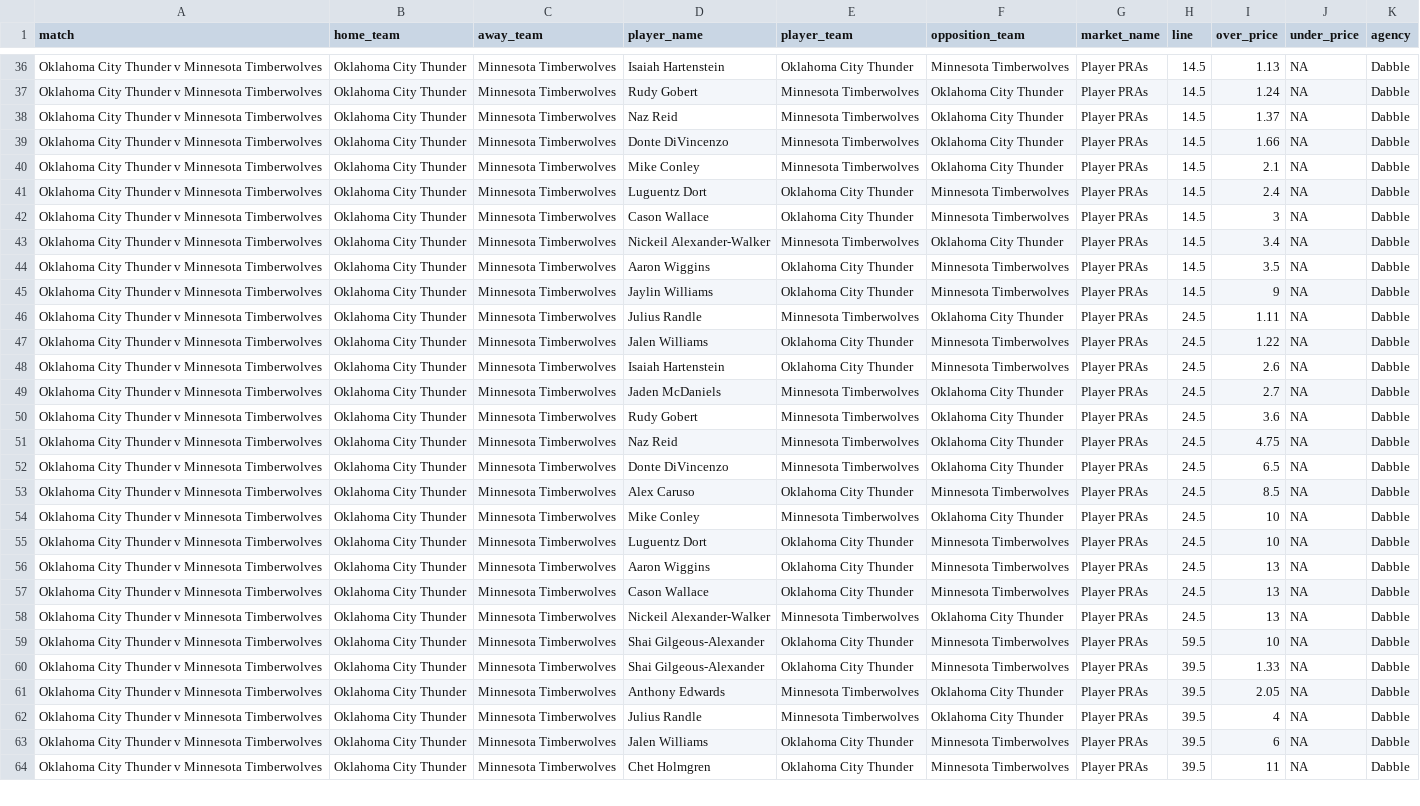
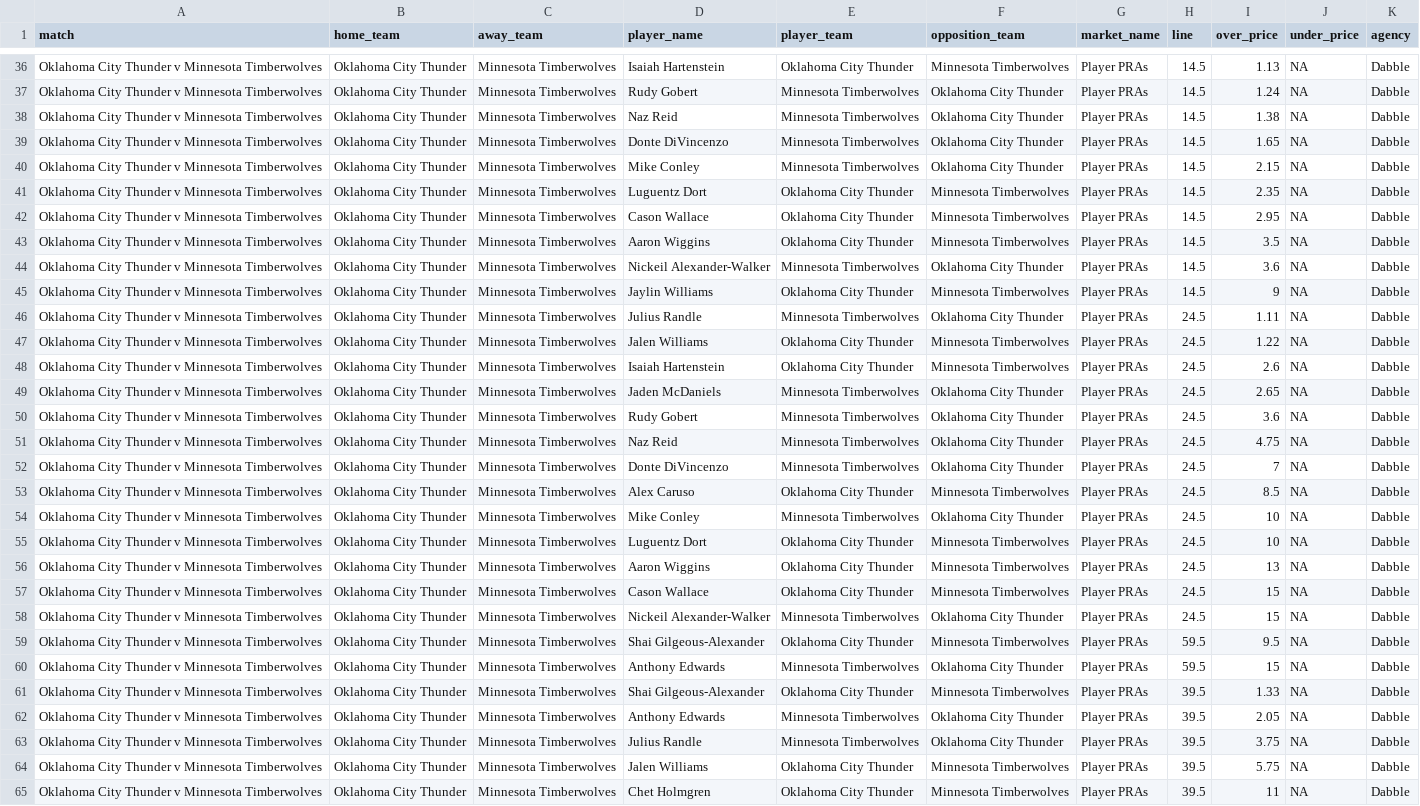
Before and after one commit to jamesbrown1417/NBA, a CSV file: Data/scraped_odds/dabble_player_pras.csv, drawn as a sheet; only a part is shown, gaps mark what is left out; removed rows and columns are numbered as before the commit, all else as after; the diff covers the shown part only; the diff names each change by its address in the sheet, - before the commit and + after, or states it on an @@ line.

```diff
--- a/Data/scraped_odds/dabble_player_pras.csv
+++ b/Data/scraped_odds/dabble_player_pras.csv
-I38 (over_price): 1.37
+I38 (over_price): 1.38
-I39 (over_price): 1.66
+I39 (over_price): 1.65
-I40 (over_price): 2.1
+I40 (over_price): 2.15
-I41 (over_price): 2.4
+I41 (over_price): 2.35
-I42 (over_price): 3
+I42 (over_price): 2.95
-row 43: Oklahoma City Thunder v Minnesota Timberwolves | Oklahoma City Thunder | Minnesota Timberwolves | Nickeil Alexander-Walker | Minnesota Timberwolves | Oklahoma City Thunder | Player PRAs | 14.5 | 3.4 | NA | Dabble
+row 44: Oklahoma City Thunder v Minnesota Timberwolves | Oklahoma City Thunder | Minnesota Timberwolves | Nickeil Alexander-Walker | Minnesota Timberwolves | Oklahoma City Thunder | Player PRAs | 14.5 | 3.6 | NA | Dabble
-I49 (over_price): 2.7
+I49 (over_price): 2.65
-I52 (over_price): 6.5
+I52 (over_price): 7
-I57:I58 (over_price): 13
+I57:I58 (over_price): 15
-I59 (over_price): 10
+I59 (over_price): 9.5
+row 60: Oklahoma City Thunder v Minnesota Timberwolves | Oklahoma City Thunder | Minnesota Timberwolves | Anthony Edwards | Minnesota Timberwolves | Oklahoma City Thunder | Player PRAs | 59.5 | 15 | NA | Dabble
-I63 (over_price): 4
+I63 (over_price): 3.75
-I64 (over_price): 6
+I64 (over_price): 5.75
```
Also changed, not shown: 4 added rows, 2 removed rows and 33 edited cells elsewhere in this file, Data/scraped_odds/dabble_player_assists.csv, Data/scraped_odds/dabble_player_steals.csv, 40 other files.
